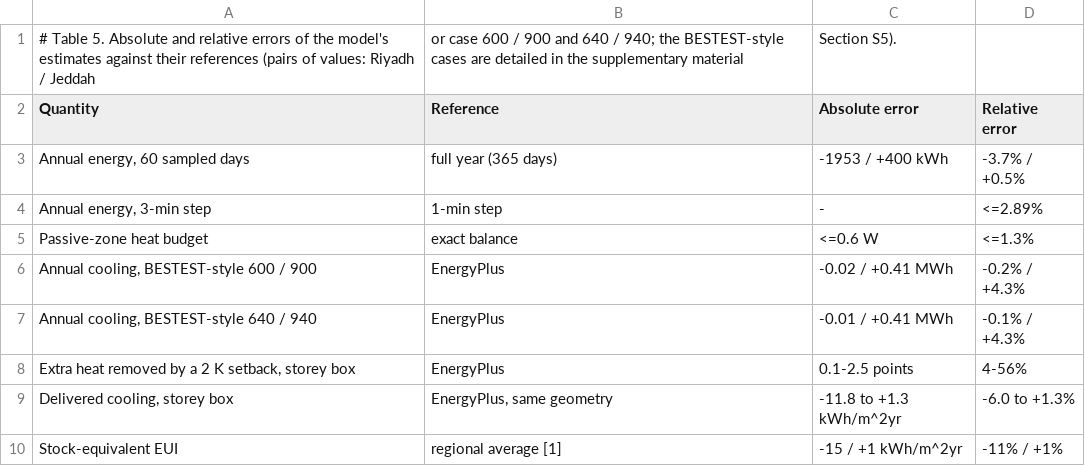
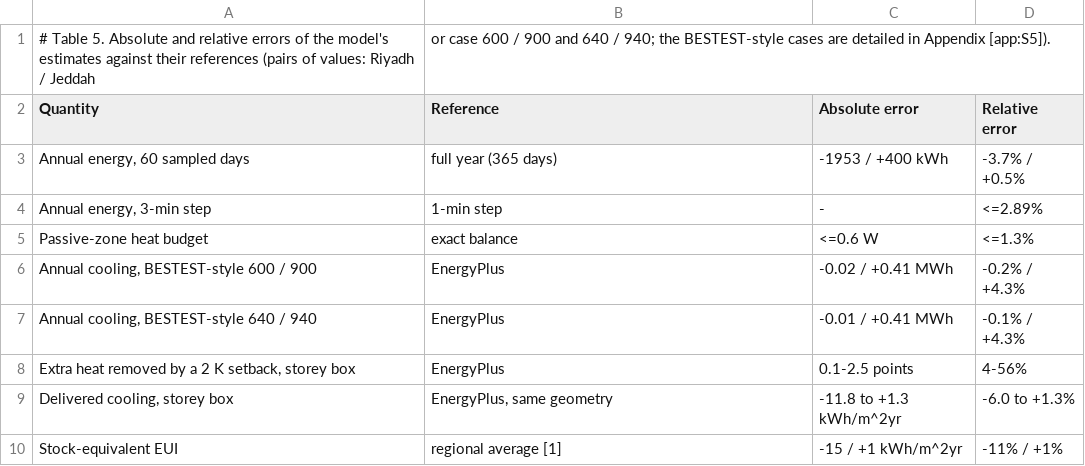
Before and after one commit to drhamzahfaraj/Comparing-HVAC-Energy-Saving-Measures-in-a-Saudi-Residential-Building-under-a-Volume-Tarif, a CSV file: results/csv/tables/table_05_errors.csv, drawn as a sheet.

```diff
--- a/results/csv/tables/table_05_errors.csv
+++ b/results/csv/tables/table_05_errors.csv
@@ -1,2 +1,2 @@
-# Table 5. Absolute and relative errors of the model's estimates against their references (pairs of values: Riyadh / Jeddah, or case 600 / 900 and 640 / 940; the BESTEST-style cases are detailed in the supplementary material, Section S5).
+# Table 5. Absolute and relative errors of the model's estimates against their references (pairs of values: Riyadh / Jeddah, or case 600 / 900 and 640 / 940; the BESTEST-style cases are detailed in Appendix [app:S5]).
 Quantity,Reference,Absolute error,Relative error
```
Also changed, not shown: results/csv/tables/table_03_params.csv, results/csv/tables/table_10_lowerbound.csv, 21 other files.
